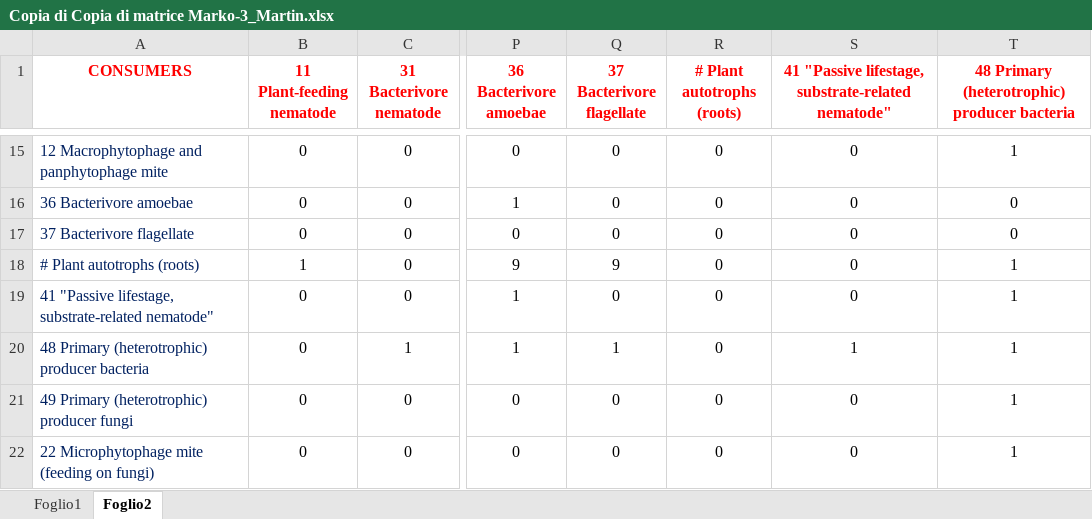
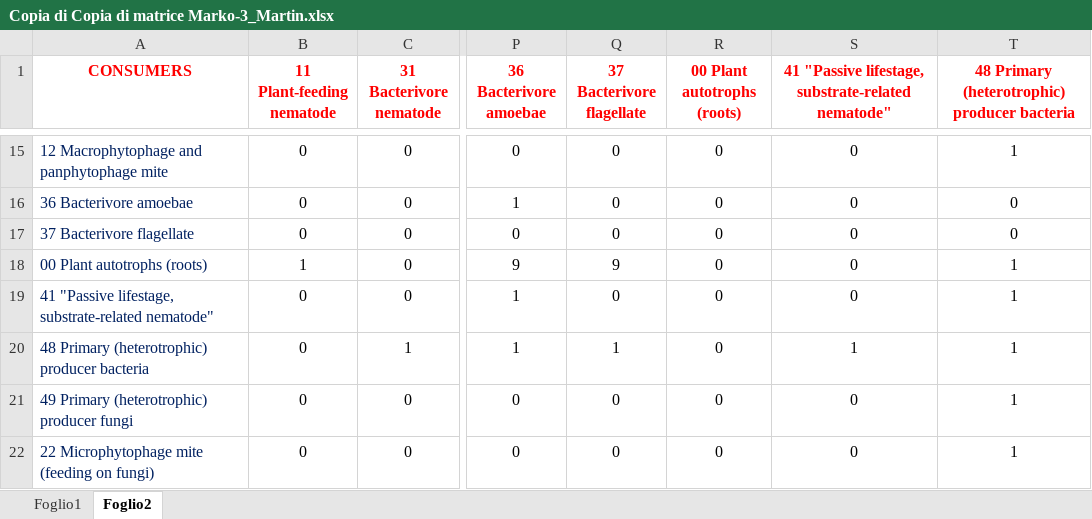
Before and after one commit to MartinMarzi/BEFANA, an Excel workbook: data/Copia di Copia di matrice Marko-3_Martin.xlsx, sheet Foglio2, drawn as a sheet; only a part is shown, gaps mark what is left out; values as stored, in another font and other column widths than the file's, no borders; the diff names each change by its address in the sheet, - before the commit and + after, or states it on an @@ line.

```diff
--- a/data/Copia di Copia di matrice Marko-3_Martin.xlsx (sheet Foglio2)
+++ b/data/Copia di Copia di matrice Marko-3_Martin.xlsx (sheet Foglio2)
-R1: # Plant autotrophs (roots)
+R1: 00 Plant autotrophs (roots)
-A18 (CONSUMERS): # Plant autotrophs (roots)
+A18 (CONSUMERS): 00 Plant autotrophs (roots)
```
Also changed, not shown: 6 other files.
